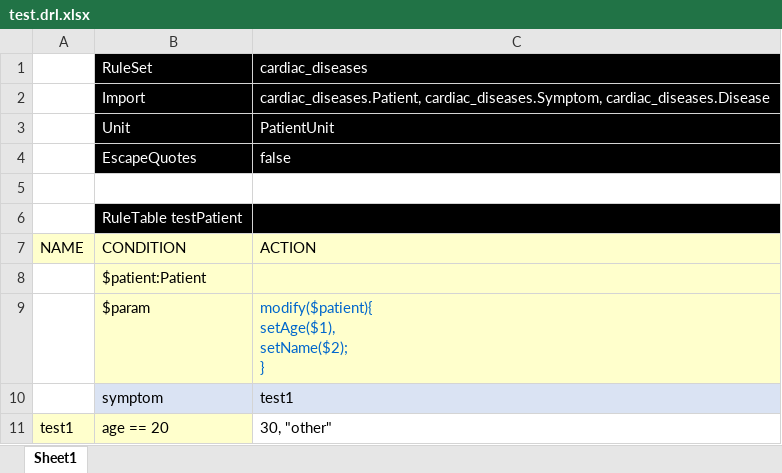
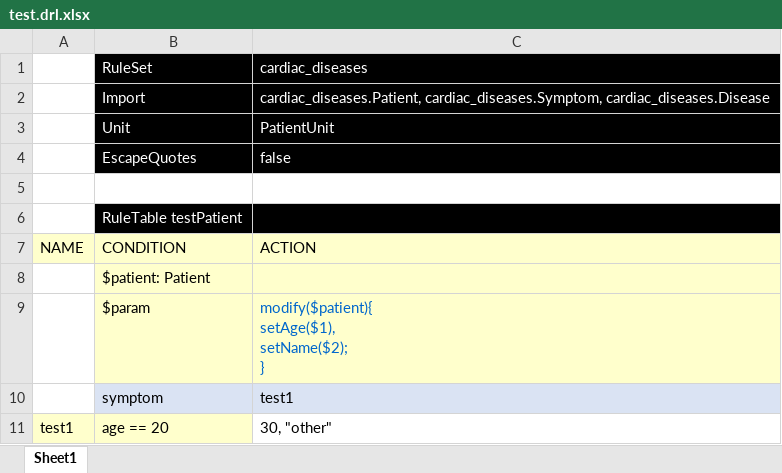
Before and after one commit to andreamtnz/Cardiac_Diseases, an Excel workbook: src/main/resources/cardiac_diseases/test.drl.xlsx, sheet Sheet1, drawn as a sheet; values as stored, in another font and other column widths than the file's, no borders; the diff names each change by its address in the sheet, - before the commit and + after, or states it on an @@ line.

```diff
--- a/src/main/resources/cardiac_diseases/test.drl.xlsx (sheet Sheet1)
+++ b/src/main/resources/cardiac_diseases/test.drl.xlsx (sheet Sheet1)
-B8 (RuleSet): $patient:Patient
+B8 (RuleSet): $patient: Patient
```
Also changed, not shown: target/classes/cardiac_diseases/test.drl.xlsx, 10 other files.
